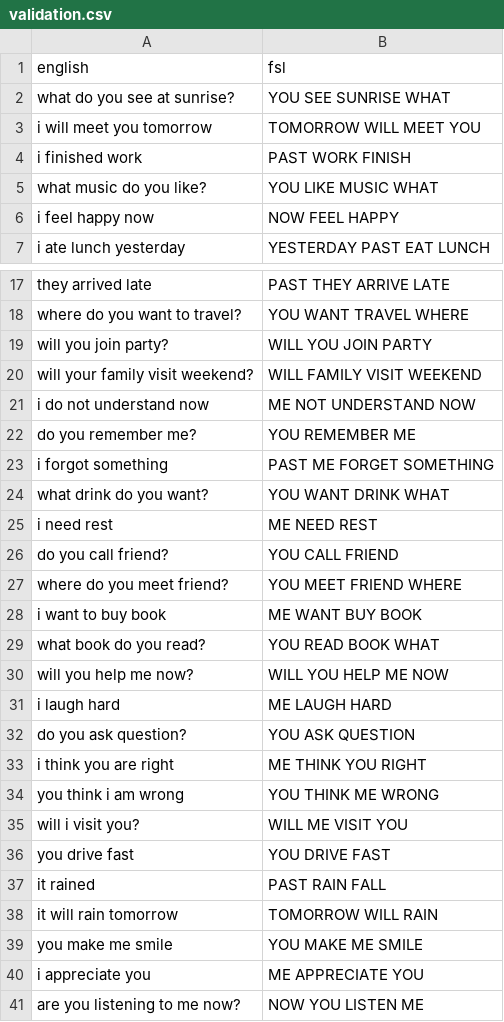
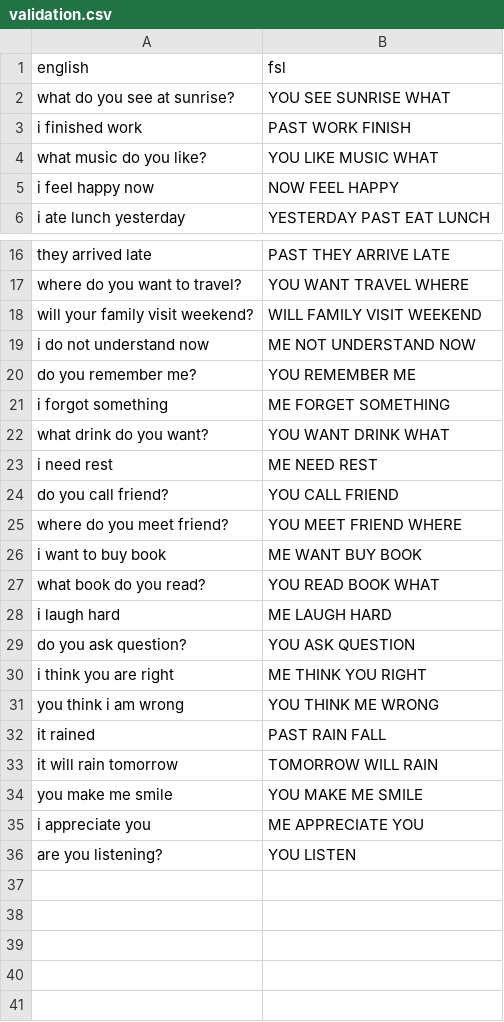
Before and after one commit to ChrisLoui/Loui_thesis, a CSV file: validation.csv, drawn as a sheet; only a part is shown, gaps mark what is left out.

Commit message:
Refactor `t5_translator_runner.py` to remove the "YOUR" to "YOU" translation logic. Update `t5_translator_training.py` to make GPU checks optional and adjust device handling for training. Modify `train.txt` and `validation.csv` to correct phrases and improve consistency in translations. This update enhances the overall functionality and accuracy of the translation model.

```diff
--- a/validation.csv
+++ b/validation.csv
@@ -2,3 +2,2 @@ english,fsl
 what do you see at sunrise?,YOU SEE SUNRISE WHAT
-i will meet you tomorrow,TOMORROW WILL MEET YOU
 i finished work,PAST WORK FINISH
@@ -18,3 +17,2 @@ they arrived late,PAST THEY ARRIVE LATE
 where do you want to travel?,YOU WANT TRAVEL WHERE
-will you join party?,WILL YOU JOIN PARTY
 will your family visit weekend?,WILL FAMILY VISIT WEEKEND
@@ -22,3 +20,3 @@ i do not understand now,ME NOT UNDERSTAND NOW
 do you remember me?,YOU REMEMBER ME
-i forgot something,PAST ME FORGET SOMETHING
+i forgot something, ME FORGET SOMETHING
 what drink do you want?,YOU WANT DRINK WHAT
@@ -29,3 +27,2 @@ i want to buy book,ME WANT BUY BOOK
 what book do you read?,YOU READ BOOK WHAT
-will you help me now?,WILL YOU HELP ME NOW
 i laugh hard,ME LAUGH HARD
@@ -34,4 +31,2 @@ i think you are right,ME THINK YOU RIGHT
 you think i am wrong,YOU THINK ME WRONG
-will i visit you?,WILL ME VISIT YOU
-you drive fast,YOU DRIVE FAST
 it rained,PAST RAIN FALL
@@ -40,2 +35,2 @@ you make me smile,YOU MAKE ME SMILE
 i appreciate you,ME APPRECIATE YOU
-are you listening to me now?,NOW YOU LISTEN ME
+are you listening?,YOU LISTEN
```
Also changed, not shown: 3 other files.
